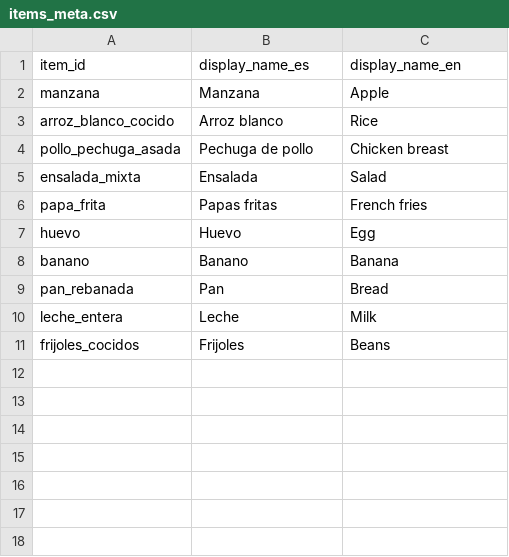
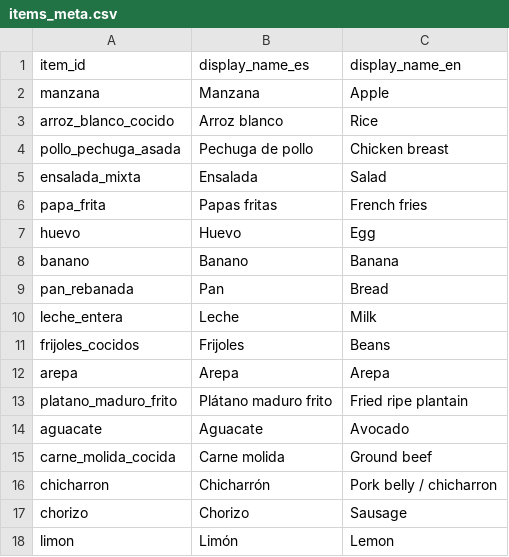
Before and after one commit to gotogymsaas/appdesplegada, a CSV file: backend/api/qaf_calories/data/items_meta.csv, drawn as a sheet; the diff names each change by its address in the sheet, - before the commit and + after, or states it on an @@ line.

```diff
--- a/backend/api/qaf_calories/data/items_meta.csv
+++ b/backend/api/qaf_calories/data/items_meta.csv
+row 12: arepa | Arepa | Arepa
+row 13: platano_maduro_frito | Plátano maduro frito | Fried ripe plantain
+row 14: aguacate | Aguacate | Avocado
+row 15: carne_molida_cocida | Carne molida | Ground beef
+row 16: chicharron | Chicharrón | Pork belly / chicharron
+row 17: chorizo | Chorizo | Sausage
+row 18: limon | Limón | Lemon
```
Also changed, not shown: backend/api/qaf_calories/data/aliases.csv, backend/api/qaf_calories/data/calorie_db.csv, 3 other files.
